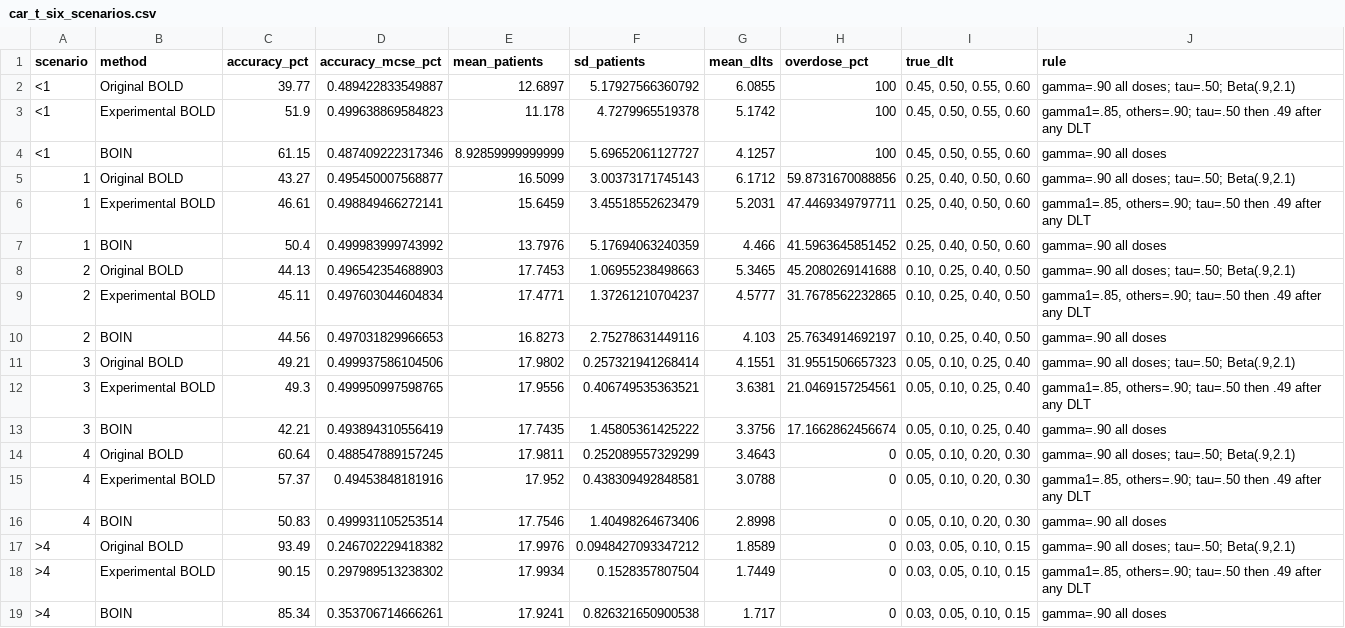
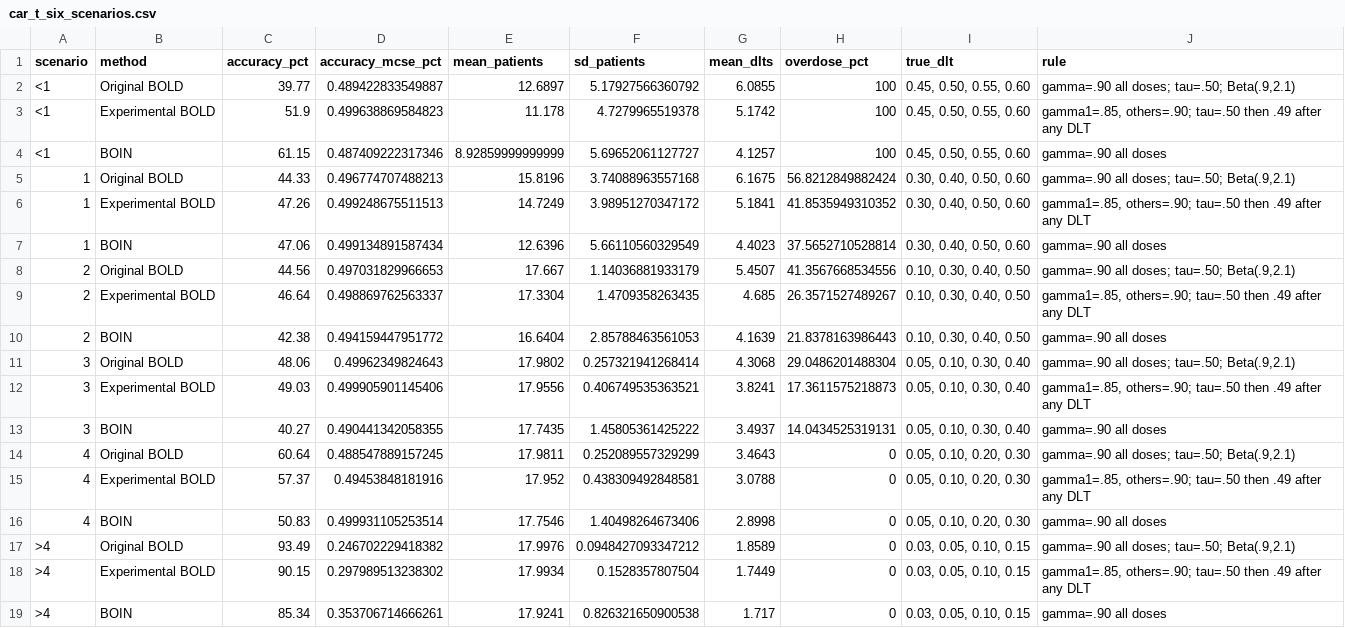
Before and after one commit to wguo3773/bold_boin_phase1_app, a CSV file: docs/data/car_t_six_scenarios.csv, drawn as a sheet.

```diff
--- a/docs/data/car_t_six_scenarios.csv
+++ b/docs/data/car_t_six_scenarios.csv
@@ -4,11 +4,11 @@
 "<1","BOIN",61.15,0.487409222317346,8.92859999999999,5.69652061127727,4.1257,100,"0.45, 0.50, 0.55, 0.60","gamma=.90 all doses"
-"1","Original BOLD",43.27,0.495450007568877,16.5099,3.00373171745143,6.1712,59.8731670088856,"0.25, 0.40, 0.50, 0.60","gamma=.90 all doses; tau=.50; Beta(.9,2.1)"
-"1","Experimental BOLD",46.61,0.498849466272141,15.6459,3.45518552623479,5.2031,47.4469349797711,"0.25, 0.40, 0.50, 0.60","gamma1=.85, others=.90; tau=.50 then .49 after any DLT"
-"1","BOIN",50.4,0.499983999743992,13.7976,5.17694063240359,4.466,41.5963645851452,"0.25, 0.40, 0.50, 0.60","gamma=.90 all doses"
-"2","Original BOLD",44.13,0.496542354688903,17.7453,1.06955238498663,5.3465,45.2080269141688,"0.10, 0.25, 0.40, 0.50","gamma=.90 all doses; tau=.50; Beta(.9,2.1)"
-"2","Experimental BOLD",45.11,0.497603044604834,17.4771,1.37261210704237,4.5777,31.7678562232865,"0.10, 0.25, 0.40, 0.50","gamma1=.85, others=.90; tau=.50 then .49 after any DLT"
-"2","BOIN",44.56,0.497031829966653,16.8273,2.75278631449116,4.103,25.7634914692197,"0.10, 0.25, 0.40, 0.50","gamma=.90 all doses"
-"3","Original BOLD",49.21,0.499937586104506,17.9802,0.257321941268414,4.1551,31.9551506657323,"0.05, 0.10, 0.25, 0.40","gamma=.90 all doses; tau=.50; Beta(.9,2.1)"
-"3","Experimental BOLD",49.3,0.499950997598765,17.9556,0.406749535363521,3.6381,21.0469157254561,"0.05, 0.10, 0.25, 0.40","gamma1=.85, others=.90; tau=.50 then .49 after any DLT"
-"3","BOIN",42.21,0.493894310556419,17.7435,1.45805361425222,3.3756,17.1662862456674,"0.05, 0.10, 0.25, 0.40","gamma=.90 all doses"
+"1","Original BOLD",44.33,0.496774707488213,15.8196,3.74088963557168,6.1675,56.8212849882424,"0.30, 0.40, 0.50, 0.60","gamma=.90 all doses; tau=.50; Beta(.9,2.1)"
+"1","Experimental BOLD",47.26,0.499248675511513,14.7249,3.98951270347172,5.1841,41.8535949310352,"0.30, 0.40, 0.50, 0.60","gamma1=.85, others=.90; tau=.50 then .49 after any DLT"
+"1","BOIN",47.06,0.499134891587434,12.6396,5.66110560329549,4.4023,37.5652710528814,"0.30, 0.40, 0.50, 0.60","gamma=.90 all doses"
+"2","Original BOLD",44.56,0.497031829966653,17.667,1.14036881933179,5.4507,41.3567668534556,"0.10, 0.30, 0.40, 0.50","gamma=.90 all doses; tau=.50; Beta(.9,2.1)"
+"2","Experimental BOLD",46.64,0.498869762563337,17.3304,1.4709358263435,4.685,26.3571527489267,"0.10, 0.30, 0.40, 0.50","gamma1=.85, others=.90; tau=.50 then .49 after any DLT"
+"2","BOIN",42.38,0.494159447951772,16.6404,2.85788463561053,4.1639,21.8378163986443,"0.10, 0.30, 0.40, 0.50","gamma=.90 all doses"
+"3","Original BOLD",48.06,0.49962349824643,17.9802,0.257321941268414,4.3068,29.0486201488304,"0.05, 0.10, 0.30, 0.40","gamma=.90 all doses; tau=.50; Beta(.9,2.1)"
+"3","Experimental BOLD",49.03,0.499905901145406,17.9556,0.406749535363521,3.8241,17.3611575218873,"0.05, 0.10, 0.30, 0.40","gamma1=.85, others=.90; tau=.50 then .49 after any DLT"
+"3","BOIN",40.27,0.490441342058355,17.7435,1.45805361425222,3.4937,14.0434525319131,"0.05, 0.10, 0.30, 0.40","gamma=.90 all doses"
 "4","Original BOLD",60.64,0.488547889157245,17.9811,0.252089557329299,3.4643,0,"0.05, 0.10, 0.20, 0.30","gamma=.90 all doses; tau=.50; Beta(.9,2.1)"
```
Also changed, not shown: results/dose_selection_percentages.csv, results/mean_patient_allocation.csv, 15 other files.
